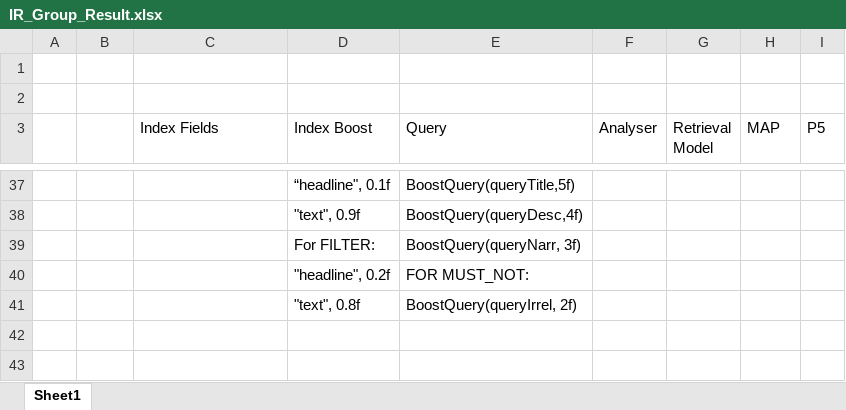
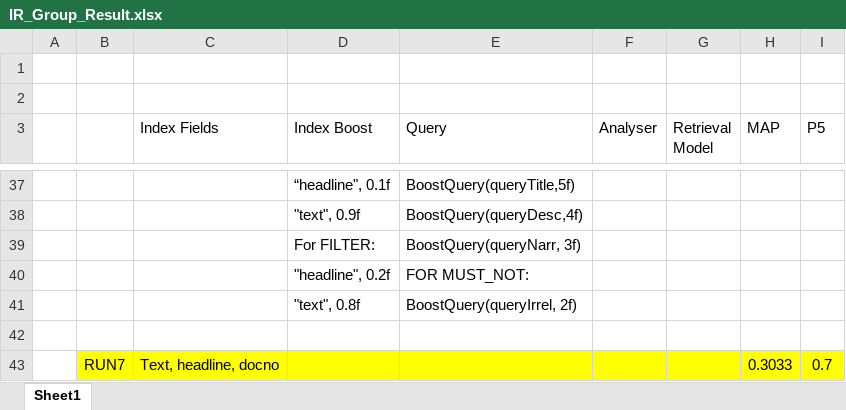
Before and after one commit to Info-Retrieval-2022/info-retrieval-group-project, an Excel workbook: IR_Group_Result.xlsx, sheet Sheet1, drawn as a sheet; only a part is shown, gaps mark what is left out; values as stored, in another font and other column widths than the file's, no borders; charts and pictures not drawn; the diff names each change by its address in the sheet, - before the commit and + after, or states it on an @@ line.

Commit message:
Results for RUN7.

```diff
--- a/IR_Group_Result.xlsx (sheet Sheet1)
+++ b/IR_Group_Result.xlsx (sheet Sheet1)
+row 42: (empty)
+row 43:  | RUN7 | Text, headline, docno |  |  |  |  | 0.3033 | 0.7
```
Also changed, not shown: charts or pictures, 1 other file.
